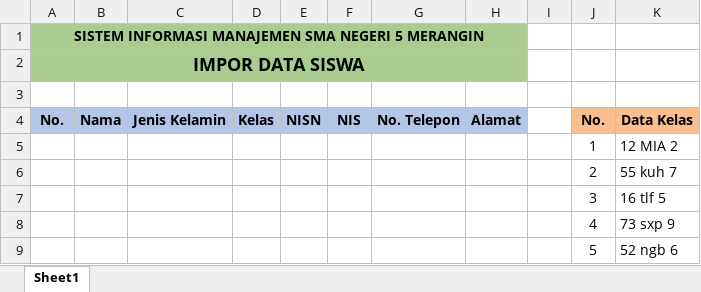
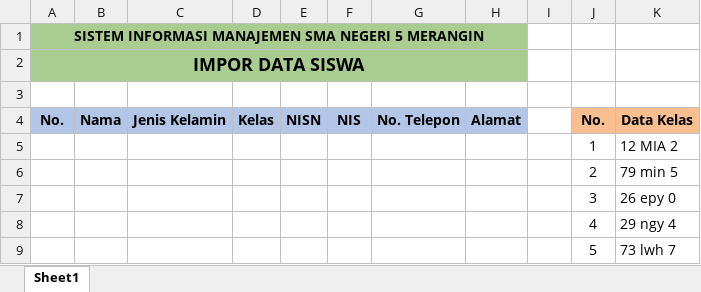
Before and after one commit to oozaw/sistem-informasi-sekolah, an Excel workbook: public/template/Impor Data Siswa.xlsx, sheet Sheet1, drawn as a sheet; values as stored, in another font and other column widths than the file's, no borders; the diff names each change by its address in the sheet, - before the commit and + after, or states it on an @@ line.

```diff
--- a/public/template/Impor Data Siswa.xlsx (sheet Sheet1)
+++ b/public/template/Impor Data Siswa.xlsx (sheet Sheet1)
-K6 (Data Kelas): 55 kuh 7
+K6 (Data Kelas): 79 min 5
-K7 (Data Kelas): 16 tlf 5
+K7 (Data Kelas): 26 epy 0
-K8 (Data Kelas): 73 sxp 9
+K8 (Data Kelas): 29 ngy 4
-K9 (Data Kelas): 52 ngb 6
+K9 (Data Kelas): 73 lwh 7
```
Also changed, not shown: 12 other files.
